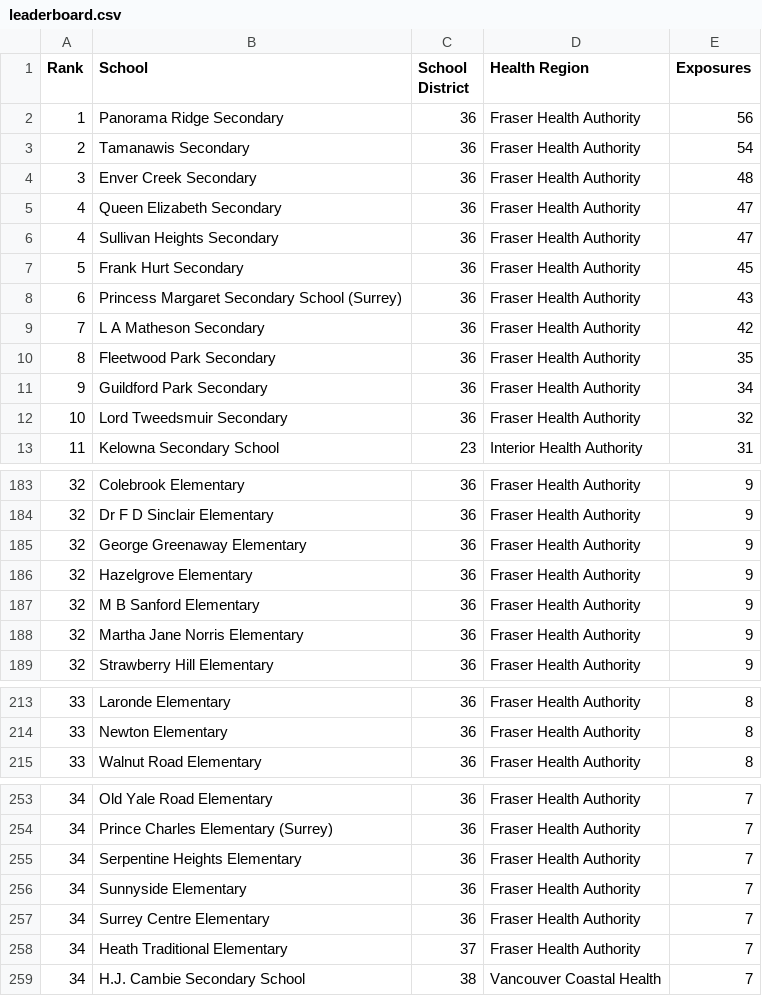
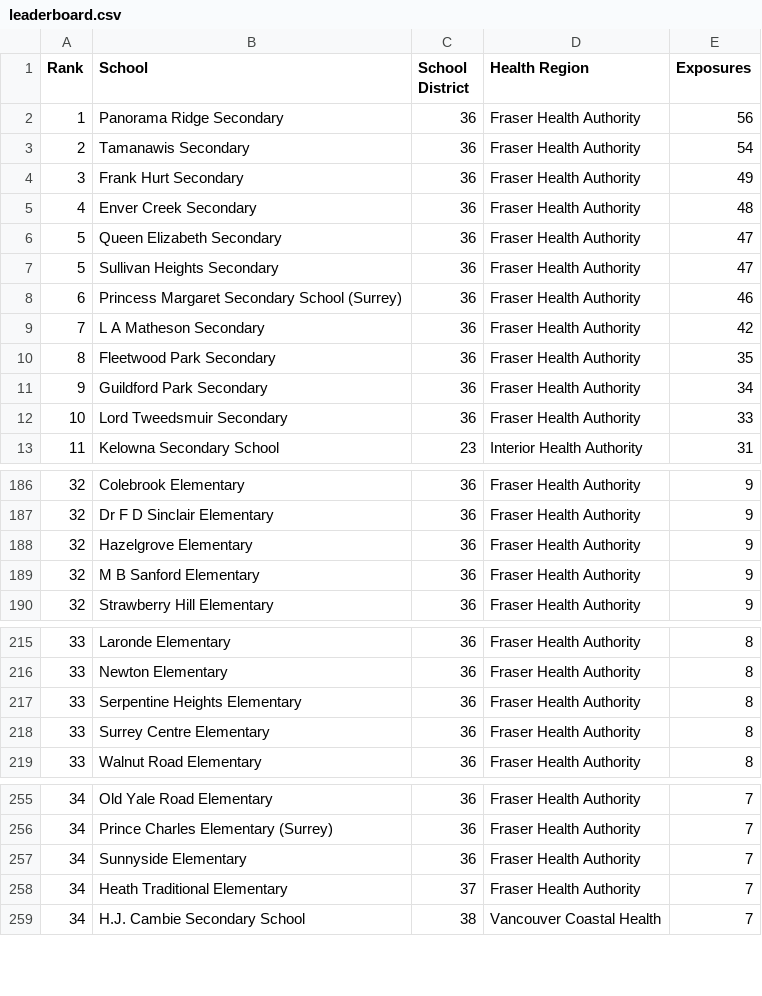
Before and after one commit to spod/bcschoolscoviddata, a CSV file: data/leaderboard.csv, drawn as a sheet; only a part is shown, gaps mark what is left out; the diff covers the shown part only.

```diff
--- a/data/leaderboard.csv
+++ b/data/leaderboard.csv
@@ -3,7 +3,7 @@ Rank,School,School District,Health Region,Exposures
 2,Tamanawis Secondary,36,Fraser Health Authority,54
-3,Enver Creek Secondary,36,Fraser Health Authority,48
-4,Queen Elizabeth Secondary,36,Fraser Health Authority,47
-4,Sullivan Heights Secondary,36,Fraser Health Authority,47
-5,Frank Hurt Secondary,36,Fraser Health Authority,45
-6,Princess Margaret Secondary School (Surrey),36,Fraser Health Authority,43
+3,Frank Hurt Secondary,36,Fraser Health Authority,49
+4,Enver Creek Secondary,36,Fraser Health Authority,48
+5,Queen Elizabeth Secondary,36,Fraser Health Authority,47
+5,Sullivan Heights Secondary,36,Fraser Health Authority,47
+6,Princess Margaret Secondary School (Surrey),36,Fraser Health Authority,46
 7,L A Matheson Secondary,36,Fraser Health Authority,42
@@ -11,3 +11,3 @@ Rank,School,School District,Health Region,Exposures
 9,Guildford Park Secondary,36,Fraser Health Authority,34
-10,Lord Tweedsmuir Secondary,36,Fraser Health Authority,32
+10,Lord Tweedsmuir Secondary,36,Fraser Health Authority,33
 11,Kelowna Secondary School,23,Interior Health Authority,31
@@ -184,6 +187,4 @@ Rank,School,School District,Health Region,Exposures
 32,Dr F D Sinclair Elementary,36,Fraser Health Authority,9
-32,George Greenaway Elementary,36,Fraser Health Authority,9
 32,Hazelgrove Elementary,36,Fraser Health Authority,9
 32,M B Sanford Elementary,36,Fraser Health Authority,9
-32,Martha Jane Norris Elementary,36,Fraser Health Authority,9
 32,Strawberry Hill Elementary,36,Fraser Health Authority,9
@@ -214,2 +216,4 @@ Rank,School,School District,Health Region,Exposures
 33,Newton Elementary,36,Fraser Health Authority,8
+33,Serpentine Heights Elementary,36,Fraser Health Authority,8
+33,Surrey Centre Elementary,36,Fraser Health Authority,8
 33,Walnut Road Elementary,36,Fraser Health Authority,8
@@ -254,5 +256,3 @@ Rank,School,School District,Health Region,Exposures
 34,Prince Charles Elementary (Surrey),36,Fraser Health Authority,7
-34,Serpentine Heights Elementary,36,Fraser Health Authority,7
 34,Sunnyside Elementary,36,Fraser Health Authority,7
-34,Surrey Centre Elementary,36,Fraser Health Authority,7
 34,Heath Traditional Elementary,37,Fraser Health Authority,7
```
Also changed, not shown: 15 added rows, 12 removed rows and 2 edited cells elsewhere in this file, data/bc_school_covid_events_raw_data.csv, data/raw_data.csv.
